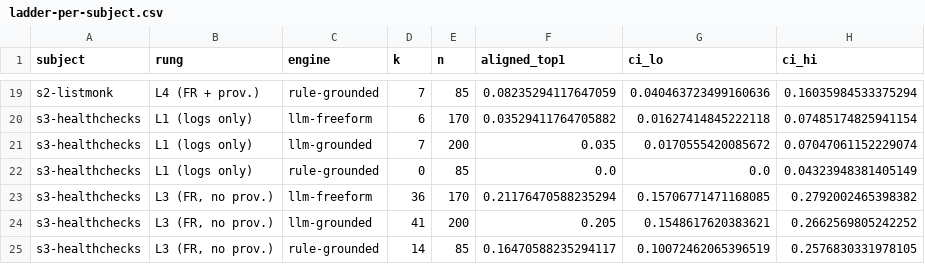
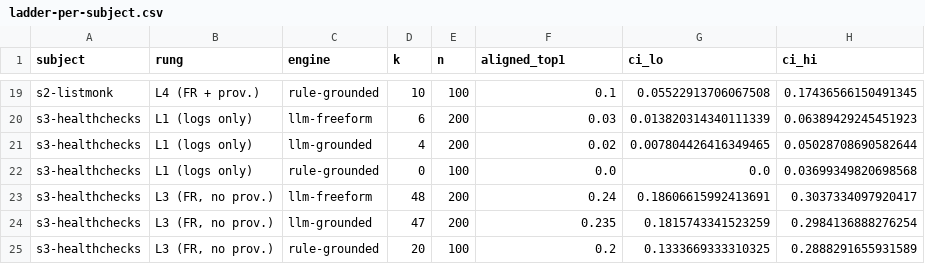
Before and after one commit to ihsenalaya/preview-operator, a CSV file: docs/research/failure-provenance/analysis-output/30b-evidence-ladder-s1s5/ladder-per-subject.csv, drawn as a sheet; only a part is shown, gaps mark what is left out; the diff covers the shown part only; the diff names each change by its address in the sheet, - before the commit and + after, or states it on an @@ line.

```diff
--- a/docs/research/failure-provenance/analysis-output/30b-evidence-ladder-s1s5/ladder-per-subject.csv
+++ b/docs/research/failure-provenance/analysis-output/30b-evidence-ladder-s1s5/ladder-per-subject.csv
-D19 (k): 7
+D19 (k): 10
-E19 (n): 85
+E19 (n): 100
-F19 (aligned_top1): 0.08235294117647059
+F19 (aligned_top1): 0.1
-G19 (ci_lo): 0.040463723499160636
+G19 (ci_lo): 0.05522913706067508
-H19 (ci_hi): 0.16035984533375294
+H19 (ci_hi): 0.17436566150491345
-E20 (n): 170
+E20 (n): 200
-F20 (aligned_top1): 0.03529411764705882
+F20 (aligned_top1): 0.03
-G20 (ci_lo): 0.01627414845222118
+G20 (ci_lo): 0.013820314340111339
-H20 (ci_hi): 0.07485174825941154
+H20 (ci_hi): 0.06389429245451923
-D21 (k): 7
+D21 (k): 4
-F21 (aligned_top1): 0.035
+F21 (aligned_top1): 0.02
-G21 (ci_lo): 0.0170555420085672
+G21 (ci_lo): 0.007804426416349465
-H21 (ci_hi): 0.07047061152229074
+H21 (ci_hi): 0.05028708690582644
-E22 (n): 85
+E22 (n): 100
-H22 (ci_hi): 0.04323948381405149
+H22 (ci_hi): 0.03699349820698568
-D23 (k): 36
+D23 (k): 48
-E23 (n): 170
+E23 (n): 200
-F23 (aligned_top1): 0.21176470588235294
+F23 (aligned_top1): 0.24
-G23 (ci_lo): 0.15706771471168085
+G23 (ci_lo): 0.18606615992413691
-H23 (ci_hi): 0.2792002465398382
+H23 (ci_hi): 0.3037334097920417
-D24 (k): 41
+D24 (k): 47
-F24 (aligned_top1): 0.205
+F24 (aligned_top1): 0.235
-G24 (ci_lo): 0.1548617620383621
+G24 (ci_lo): 0.1815743341523259
-H24 (ci_hi): 0.2662569805242252
+H24 (ci_hi): 0.2984136888276254
-D25 (k): 14
+D25 (k): 20
-E25 (n): 85
+E25 (n): 100
-F25 (aligned_top1): 0.16470588235294117
+F25 (aligned_top1): 0.2
-G25 (ci_lo): 0.10072462065396519
+G25 (ci_lo): 0.1333669333310325
-H25 (ci_hi): 0.2576830331978105
+H25 (ci_hi): 0.2888291655931589
```
Also changed, not shown: 2 added rows, 2 removed rows and 103 edited cells elsewhere in this file, docs/research/failure-provenance/analysis-output/19-evidence-precision/precision.csv, docs/research/failure-provenance/analysis-output/21c-glmm-logit-s1s5/odds_ratios.csv, 22 other files.
